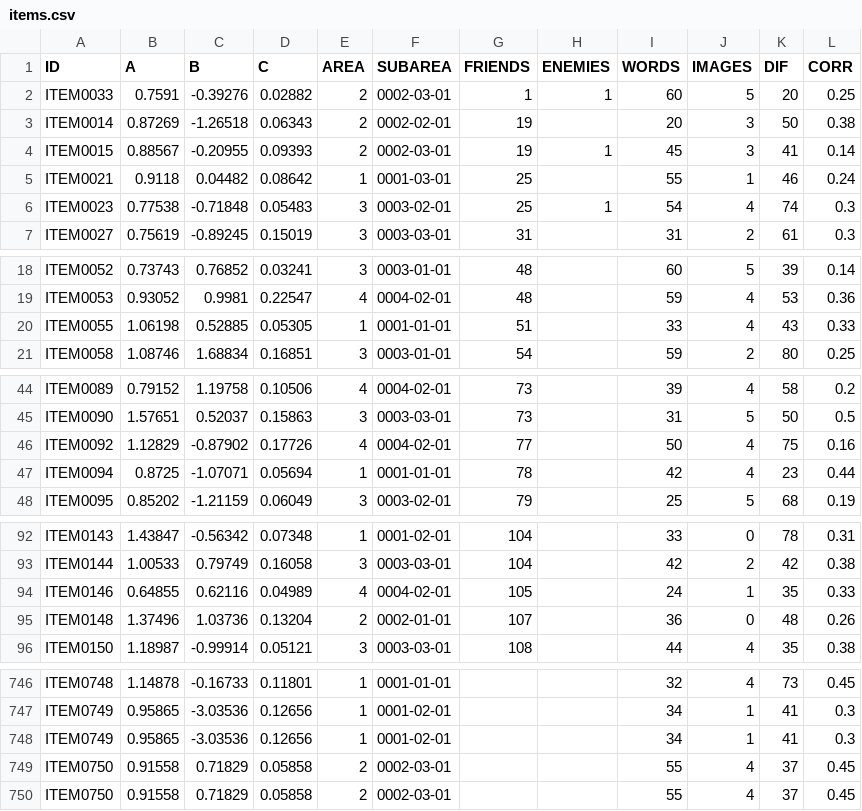
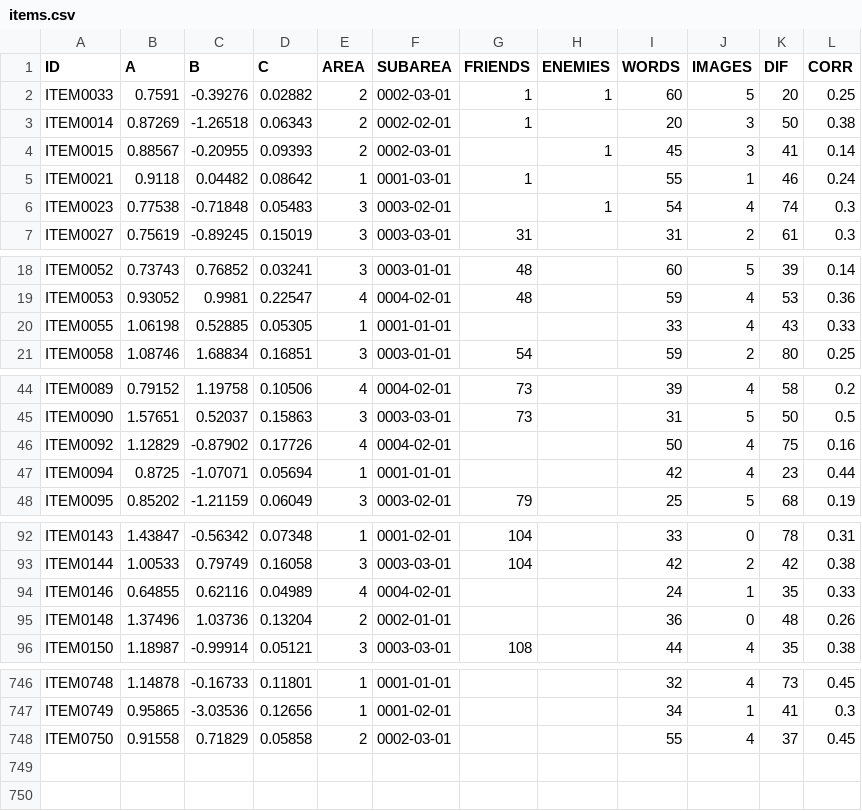
Before and after one commit to asaade/ensamble.jl, a CSV file: data/items.csv, drawn as a sheet; only a part is shown, gaps mark what is left out; the diff covers the shown part only.

Commit message:
Removed conflicting friends/anchors

```diff
--- a/data/items.csv
+++ b/data/items.csv
@@ -2,6 +2,6 @@ ID,A,B,C,AREA,SUBAREA,FRIENDS,ENEMIES,WORDS,IMAGES,DIF,CORR
 ITEM0033,0.7591,-0.39276,0.02882,2,0002-03-01,1,1,60,5,20,0.25
-ITEM0014,0.87269,-1.26518,0.06343,2,0002-02-01,19,,20,3,50,0.38
-ITEM0015,0.88567,-0.20955,0.09393,2,0002-03-01,19,1,45,3,41,0.14
-ITEM0021,0.9118,0.04482,0.08642,1,0001-03-01,25,,55,1,46,0.24
-ITEM0023,0.77538,-0.71848,0.05483,3,0003-02-01,25,1,54,4,74,0.3
+ITEM0014,0.87269,-1.26518,0.06343,2,0002-02-01,1,,20,3,50,0.38
+ITEM0015,0.88567,-0.20955,0.09393,2,0002-03-01,,1,45,3,41,0.14
+ITEM0021,0.9118,0.04482,0.08642,1,0001-03-01,1,,55,1,46,0.24
+ITEM0023,0.77538,-0.71848,0.05483,3,0003-02-01,,1,54,4,74,0.3
 ITEM0027,0.75619,-0.89245,0.15019,3,0003-03-01,31,,31,2,61,0.3
@@ -19,3 +19,3 @@ ITEM0052,0.73743,0.76852,0.03241,3,0003-01-01,48,,60,5,39,0.14
 ITEM0053,0.93052,0.9981,0.22547,4,0004-02-01,48,,59,4,53,0.36
-ITEM0055,1.06198,0.52885,0.05305,1,0001-01-01,51,,33,4,43,0.33
+ITEM0055,1.06198,0.52885,0.05305,1,0001-01-01,,,33,4,43,0.33
 ITEM0058,1.08746,1.68834,0.16851,3,0003-01-01,54,,59,2,80,0.25
@@ -45,4 +45,4 @@ ITEM0089,0.79152,1.19758,0.10506,4,0004-02-01,73,,39,4,58,0.2
 ITEM0090,1.57651,0.52037,0.15863,3,0003-03-01,73,,31,5,50,0.5
-ITEM0092,1.12829,-0.87902,0.17726,4,0004-02-01,77,,50,4,75,0.16
-ITEM0094,0.8725,-1.07071,0.05694,1,0001-01-01,78,,42,4,23,0.44
+ITEM0092,1.12829,-0.87902,0.17726,4,0004-02-01,,,50,4,75,0.16
+ITEM0094,0.8725,-1.07071,0.05694,1,0001-01-01,,,42,4,23,0.44
 ITEM0095,0.85202,-1.21159,0.06049,3,0003-02-01,79,,25,5,68,0.19
@@ -93,4 +93,4 @@ ITEM0143,1.43847,-0.56342,0.07348,1,0001-02-01,104,,33,0,78,0.31
 ITEM0144,1.00533,0.79749,0.16058,3,0003-03-01,104,,42,2,42,0.38
-ITEM0146,0.64855,0.62116,0.04989,4,0004-02-01,105,,24,1,35,0.33
-ITEM0148,1.37496,1.03736,0.13204,2,0002-01-01,107,,36,0,48,0.26
+ITEM0146,0.64855,0.62116,0.04989,4,0004-02-01,,,24,1,35,0.33
+ITEM0148,1.37496,1.03736,0.13204,2,0002-01-01,,,36,0,48,0.26
 ITEM0150,1.18987,-0.99914,0.05121,3,0003-03-01,108,,44,4,35,0.38
@@ -747,4 +747,2 @@ ITEM0748,1.14878,-0.16733,0.11801,1,0001-01-01,,,32,4,73,0.45
 ITEM0749,0.95865,-3.03536,0.12656,1,0001-02-01,,,34,1,41,0.3
-ITEM0749,0.95865,-3.03536,0.12656,1,0001-02-01,,,34,1,41,0.3
-ITEM0750,0.91558,0.71829,0.05858,2,0002-03-01,,,55,4,37,0.45
 ITEM0750,0.91558,0.71829,0.05858,2,0002-03-01,,,55,4,37,0.45
```
Also changed, not shown: 6 edited cells elsewhere in this file.
